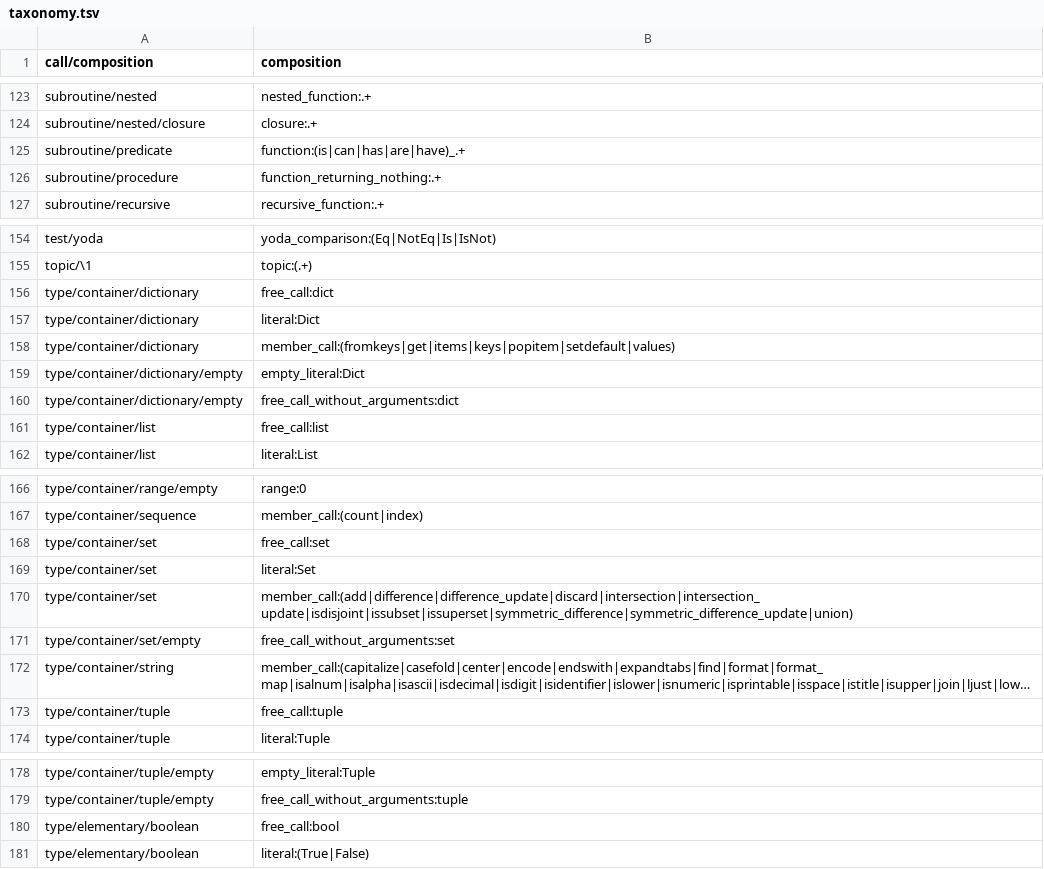
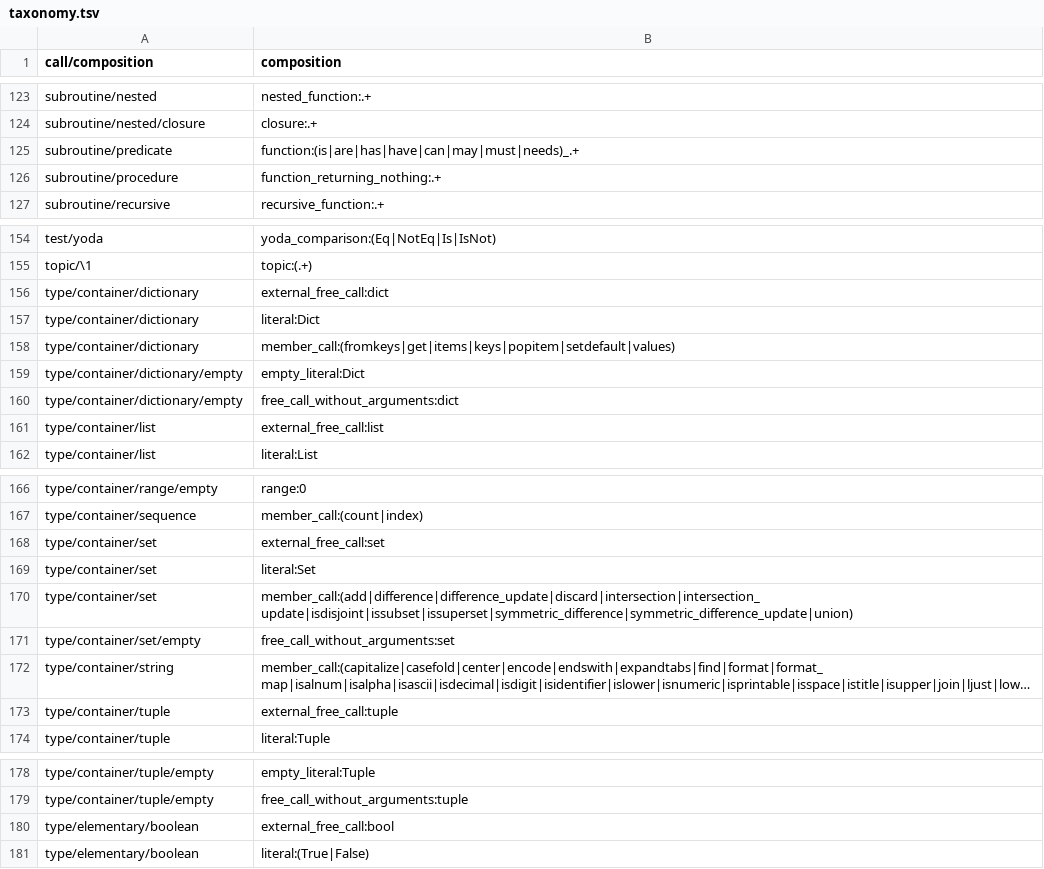
Before and after one commit to laowantong/paroxython, a TSV file: paroxython/taxonomy.tsv, drawn as a sheet; only a part is shown, gaps mark what is left out; long unchanged cells end in …; the diff covers the shown part only; the diff names each change by its address in the sheet, - before the commit and + after, or states it on an @@ line.

Commit message:
add features `external_free_call` and `internal_free_call`

```diff
--- a/paroxython/taxonomy.tsv
+++ b/paroxython/taxonomy.tsv
-B125 (composition): function:(is|can|has|are|have)_.+
+B125 (composition): function:(is|are|has|have|can|may|must|needs)_.+
-B156 (composition): free_call:dict
+B156 (composition): external_free_call:dict
-B161 (composition): free_call:list
+B161 (composition): external_free_call:list
-B168 (composition): free_call:set
+B168 (composition): external_free_call:set
-B173 (composition): free_call:tuple
+B173 (composition): external_free_call:tuple
-B180 (composition): free_call:bool
+B180 (composition): external_free_call:bool
```
Also changed, not shown: 1 added row, 1 removed row and 10 edited cells elsewhere in this file, 13 other files.
